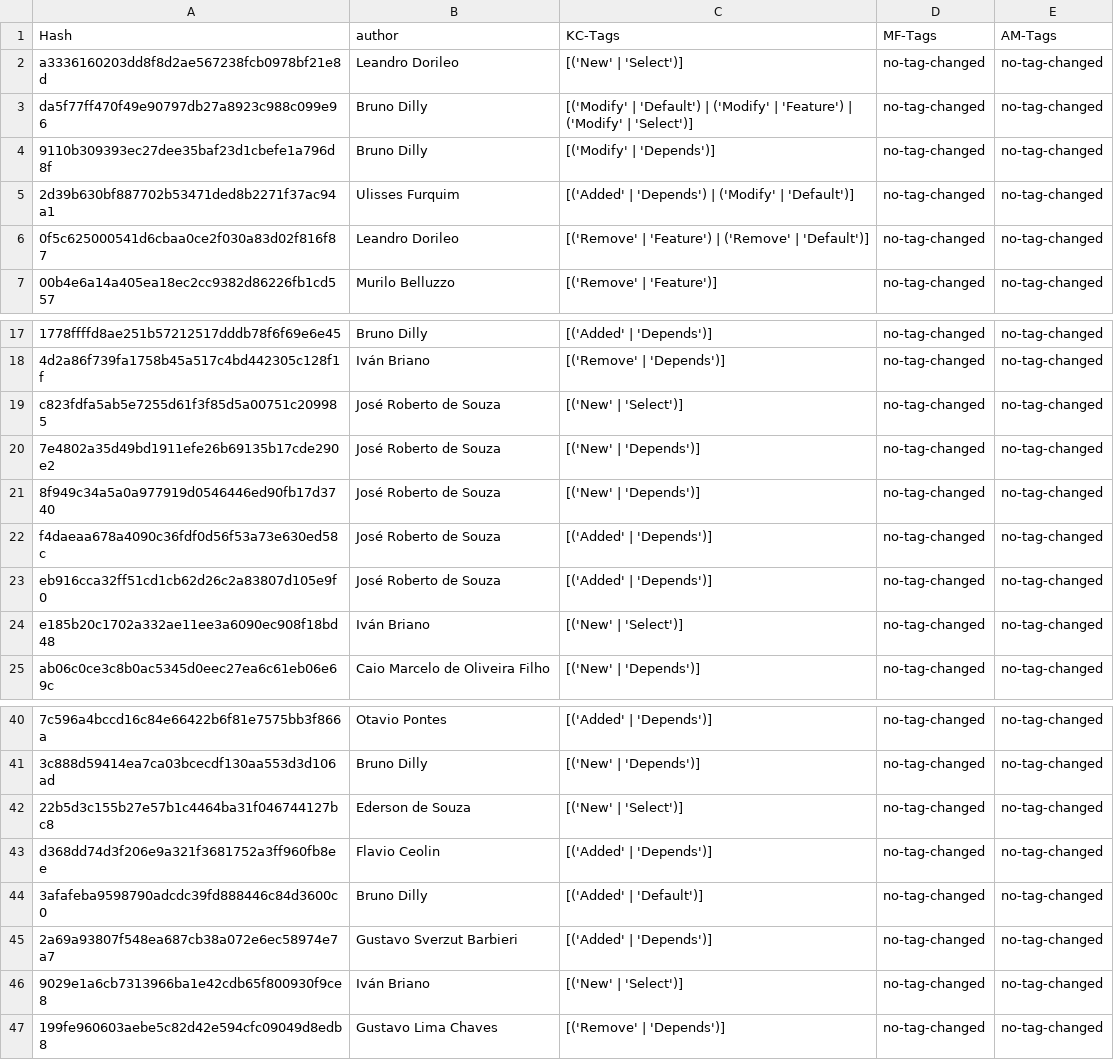
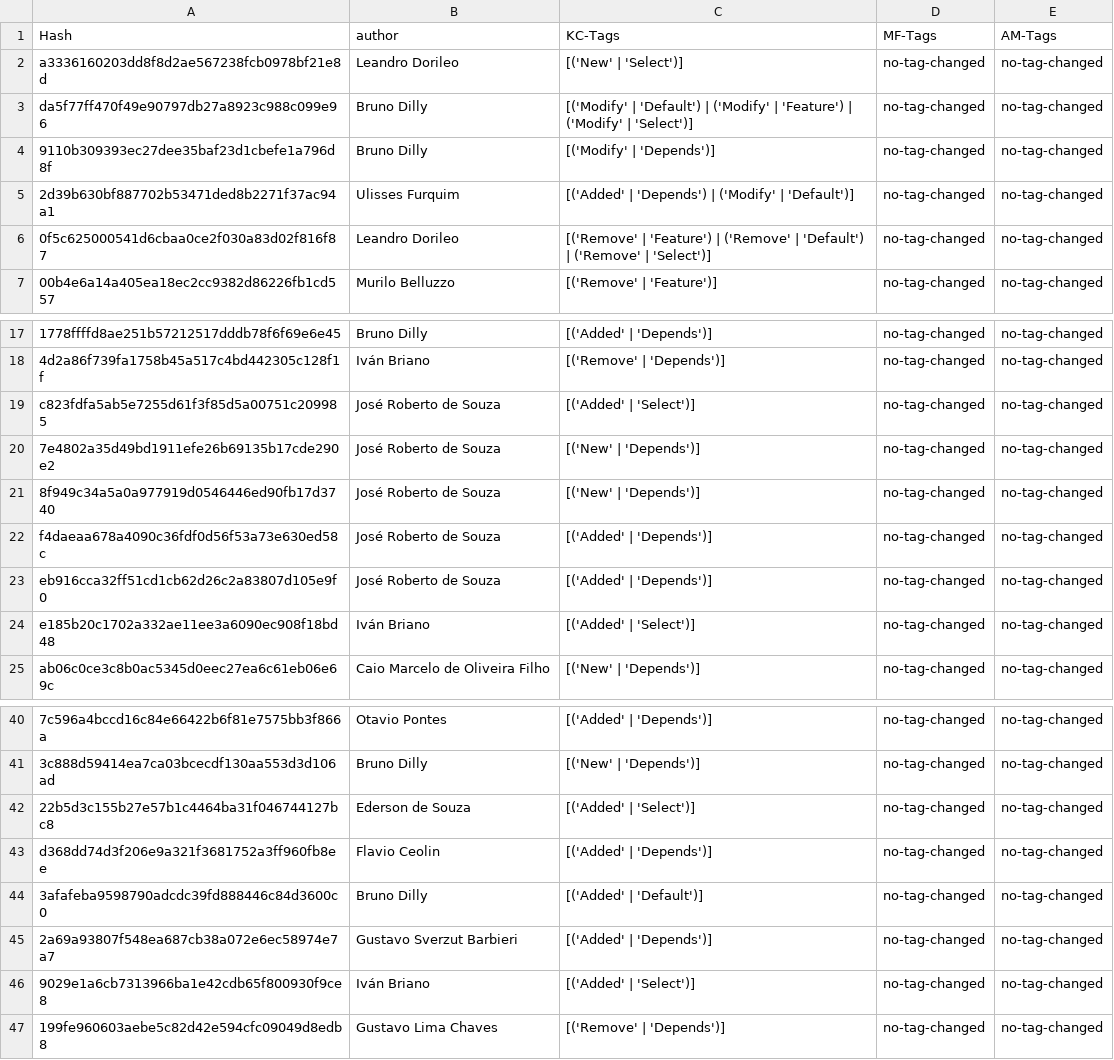
Before and after one commit to matheusraz/PyDriller-SPL, a CSV file: automated-results-kconfig.csv, drawn as a sheet; only a part is shown, gaps mark what is left out; the diff names each change by its address in the sheet, - before the commit and + after, or states it on an @@ line.

```diff
--- a/automated-results-kconfig.csv
+++ b/automated-results-kconfig.csv
-C6 (KC-Tags): …('Remove' | 'Default')]
+C6 (KC-Tags): …('Remove' | 'Default') | ('Remove' | 'Select')]
-C19 (KC-Tags): [('New' | 'Select')]
+C19 (KC-Tags): [('Added' | 'Select')]
-C24 (KC-Tags): [('New' | 'Select')]
+C24 (KC-Tags): [('Added' | 'Select')]
-C42 (KC-Tags): [('New' | 'Select')]
+C42 (KC-Tags): [('Added' | 'Select')]
-C46 (KC-Tags): [('New' | 'Select')]
+C46 (KC-Tags): [('Added' | 'Select')]
```
Also changed, not shown: 4 other files.
